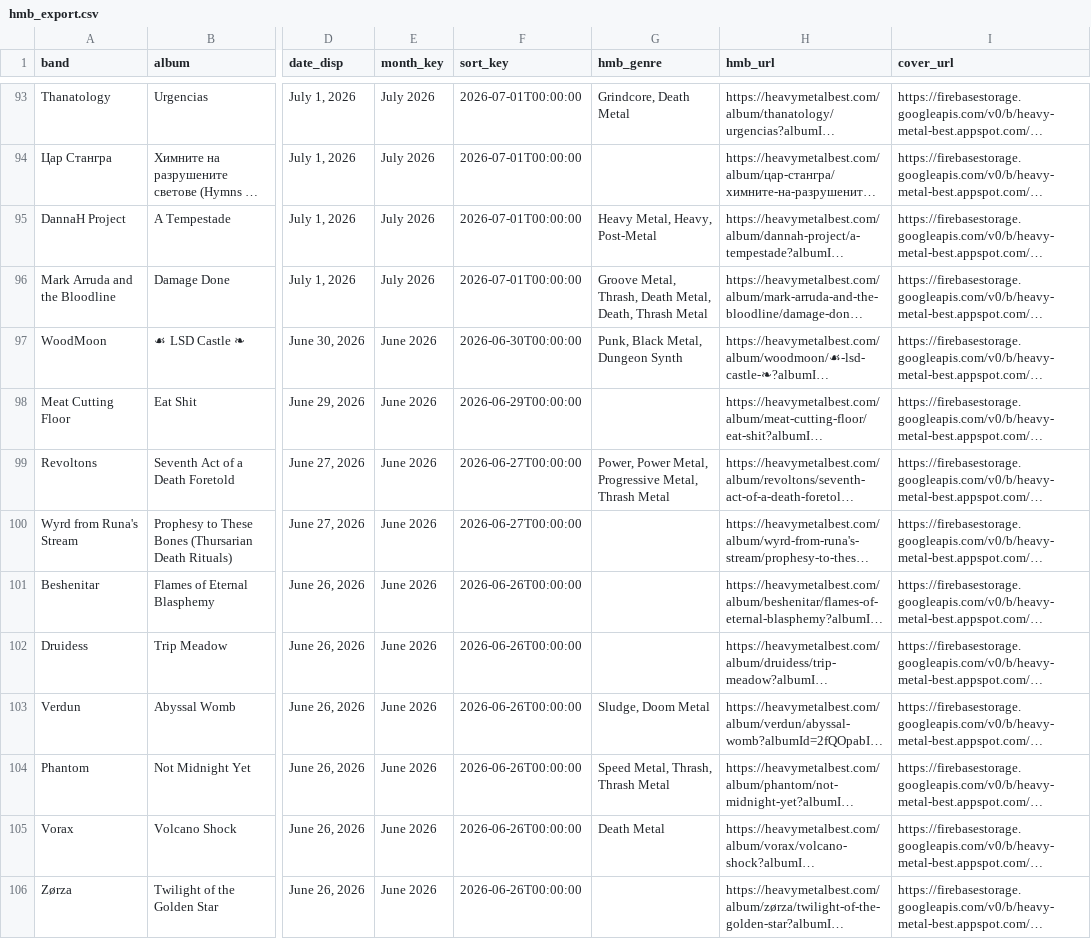
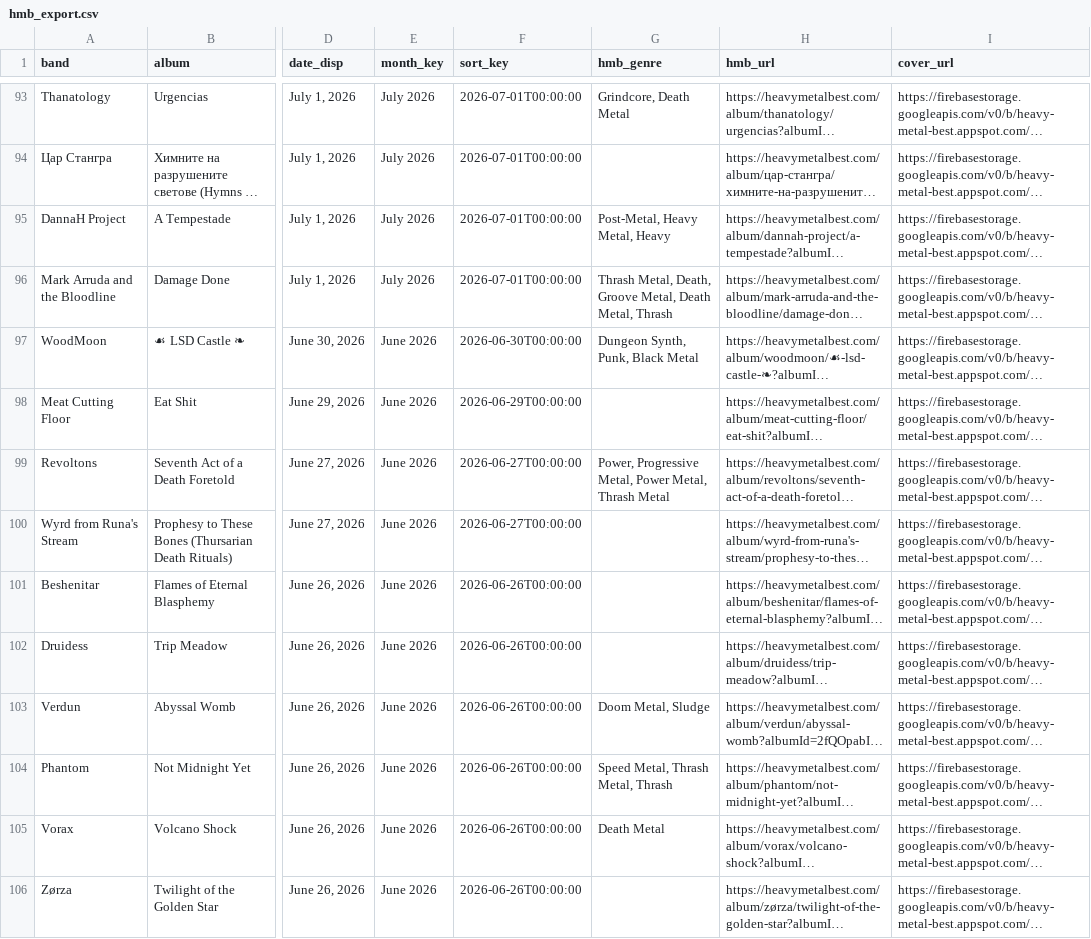
Before and after one commit to haukster1982/releases, a CSV file: data/hmb_export.csv, drawn as a sheet; only a part is shown, gaps mark what is left out; long unchanged cells end in …; the diff covers the shown part only; the diff names each change by its address in the sheet, - before the commit and + after, or states it on an @@ line.

```diff
--- a/data/hmb_export.csv
+++ b/data/hmb_export.csv
-G95 (hmb_genre): Heavy Metal, Heavy, Post-Metal
+G95 (hmb_genre): Post-Metal, Heavy Metal, Heavy
-G96 (hmb_genre): Groove Metal, Thrash, Death Metal, Death, Thrash Metal
+G96 (hmb_genre): Thrash Metal, Death, Groove Metal, Death Metal, Thrash
-G97 (hmb_genre): Punk, Black Metal, Dungeon Synth
+G97 (hmb_genre): Dungeon Synth, Punk, Black Metal
-G99 (hmb_genre): Power, Power Metal, Progressive Metal, Thrash…
+G99 (hmb_genre): Power, Progressive Metal, Power Metal, Thrash…
-G103 (hmb_genre): Sludge, Doom Metal
+G103 (hmb_genre): Doom Metal, Sludge
-G104 (hmb_genre): Speed Metal, Thrash, Thrash Metal
+G104 (hmb_genre): Speed Metal, Thrash Metal, Thrash
```
Also changed, not shown: 32 edited cells elsewhere in this file, data/hmb_with_genres.csv, 1 other file.
